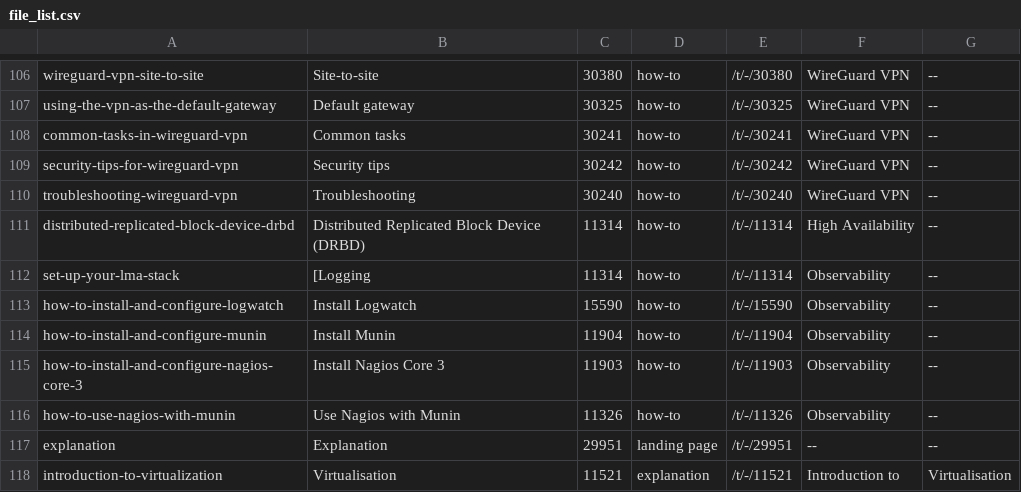
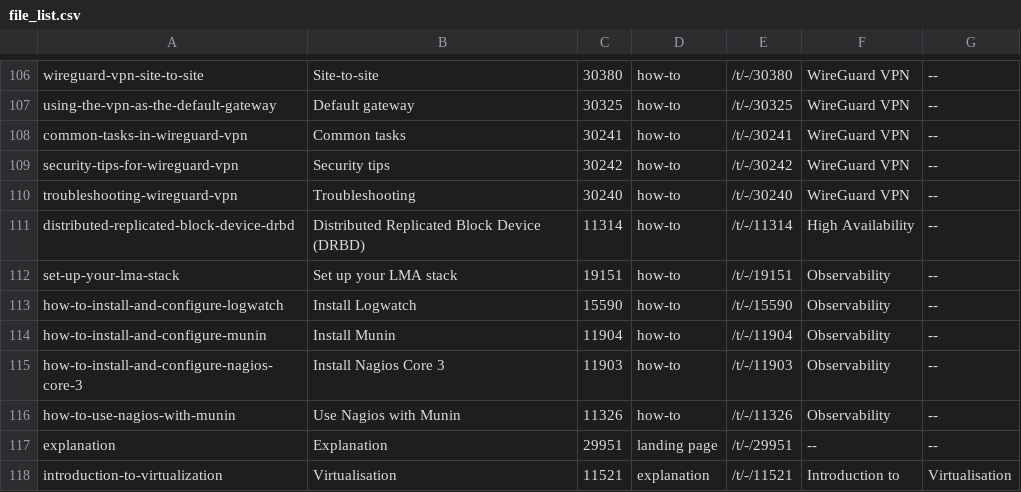
Before and after one commit to canonical/ubuntu-server-documentation, a CSV file: docs/file_list.csv, drawn as a sheet; only a part is shown, gaps mark what is left out.

```diff
--- a/docs/file_list.csv
+++ b/docs/file_list.csv
@@ -111,3 +111,3 @@ troubleshooting-wireguard-vpn,Troubleshooting,30240,how-to,/t/-/30240,WireGuard
 distributed-replicated-block-device-drbd,Distributed Replicated Block Device (DRBD),11314,how-to,/t/-/11314,High Availability,--
-set-up-your-lma-stack,[Logging,11314,how-to,/t/-/11314,Observability,--
+set-up-your-lma-stack,Set up your LMA stack,19151,how-to,/t/-/19151,Observability,--
 how-to-install-and-configure-logwatch,Install Logwatch,15590,how-to,/t/-/15590,Observability,--
```
Also changed, not shown: 15 other files.
